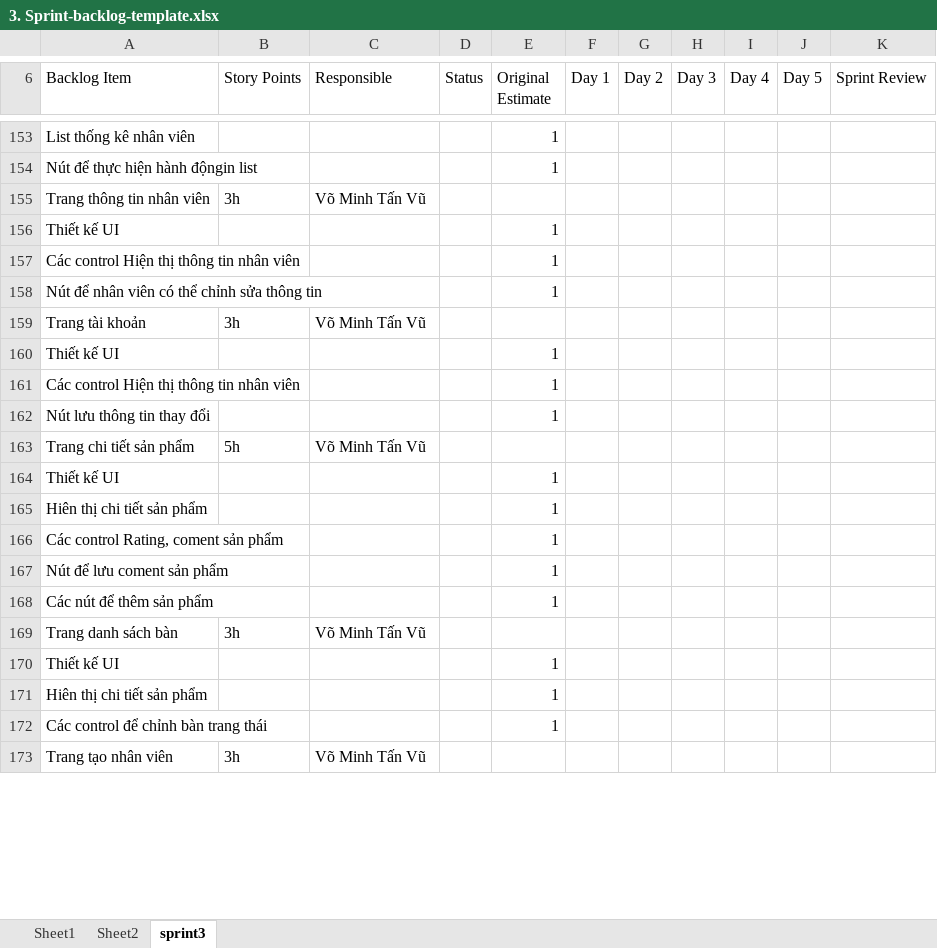
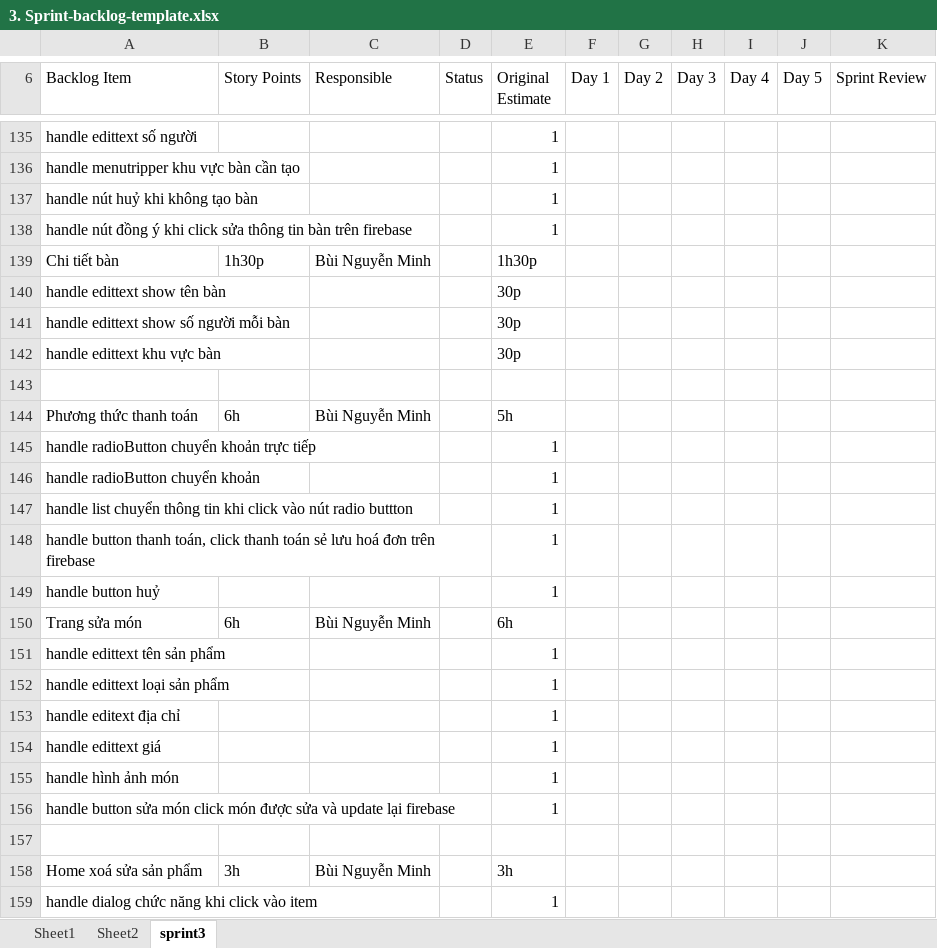
Before and after one commit to nguyenvanhao15041999/Qly-Cua-Hang-Banh-Kem, an Excel workbook: 3. Sprint-backlog-template.xlsx, sheet sprint3, drawn as a sheet; only a part is shown, gaps mark what is left out; values as stored, in another font and other column widths than the file's, no cell formats; removed rows and columns are numbered as before the commit, all else as after; the diff covers the shown part only; the diff names each change by its address in the sheet, - before the commit and + after, or states it on an @@ line.

```diff
--- a/3. Sprint-backlog-template.xlsx (sheet sprint3)
+++ b/3. Sprint-backlog-template.xlsx (sheet sprint3)
-A135 (Backlog Item): List thống kê nhân viên
+A135 (Backlog Item): handle edittext số người
-A136 (Backlog Item): Nút để thực hiện hành độngin list
+A136 (Backlog Item): handle menutripper khu vực bàn cần tạo
-row 155: Trang thông tin nhân viên | 3h | Võ Minh Tấn Vũ
-row 156: Thiết kế UI |  |  |  | 1
-A137 (Backlog Item): Các control Hiện thị thông tin nhân viên
+A137 (Backlog Item): handle nút huỷ khi không tạo bàn
-A138 (Backlog Item): Nút để nhân viên có thể chỉnh sửa thông tin
+A138 (Backlog Item): handle nút đồng ý khi click sửa thông tin bàn trên firebase
+row 139: Chi tiết bàn | 1h30p | Bùi Nguyễn Minh |  | 1h30p
+row 140: handle edittext show tên bàn |  |  |  | 30p
+row 141: handle edittext show số người mỗi bàn |  |  |  | 30p
+row 142: handle edittext khu vực bàn |  |  |  | 30p
-row 143: Trang tài khoản | 3h | Võ Minh Tấn Vũ
+row 143: (empty)
+row 144: Phương thức thanh toán | 6h | Bùi Nguyễn Minh |  | 5h
+row 145: handle radioButton chuyển khoản trực tiếp |  |  |  | 1
-A146 (Backlog Item): Thiết kế UI
+A146 (Backlog Item): handle radioButton chuyển khoản
-A147 (Backlog Item): Các control Hiện thị thông tin nhân viên
+A147 (Backlog Item): handle list chuyển thông tin khi click vào nút radio buttton
+row 148: handle button thanh toán, click thanh toán sẻ lưu hoá đơn trên firebase |  |  |  | 1
-A149 (Backlog Item): Nút lưu thông tin thay đổi
+A149 (Backlog Item): handle button huỷ
-row 163: Trang chi tiết sản phẩm | 5h | Võ Minh Tấn Vũ
-row 164: Thiết kế UI |  |  |  | 1
+row 150: Trang sửa món | 6h | Bùi Nguyễn Minh |  | 6h
-A151 (Backlog Item): Hiên thị chi tiết sản phẩm
+A151 (Backlog Item): handle edittext tên sản phẩm
-A152 (Backlog Item): Các control Rating, coment sản phẩm
+A152 (Backlog Item): handle edittext loại sản phẩm
-A153 (Backlog Item): Nút để lưu coment sản phẩm
+A153 (Backlog Item): handle editext địa chỉ
+row 154: handle edittext giá |  |  |  | 1
-A155 (Backlog Item): Các nút để thêm sản phẩm
+A155 (Backlog Item): handle hình ảnh món
-row 169: Trang danh sách bàn | 3h | Võ Minh Tấn Vũ
-row 170: Thiết kế UI |  |  |  | 1
-A156 (Backlog Item): Hiên thị chi tiết sản phẩm
+A156 (Backlog Item): handle button sửa món click món được sửa và update lại firebase
+row 157: (empty)
+row 158: Home xoá sửa sản phẩm | 3h | Bùi Nguyễn Minh |  | 3h
-A159 (Backlog Item): Các control để chỉnh bàn trang thái
+A159 (Backlog Item): handle dialog chức năng khi click vào item
-row 173: Trang tạo nhân viên | 3h | Võ Minh Tấn Vũ
```
Also changed, not shown: 69 added rows, 34 removed rows, 71 edited cells and merged cells elsewhere in this sheet, cell formats, formulas that keep their value, charts or pictures.
